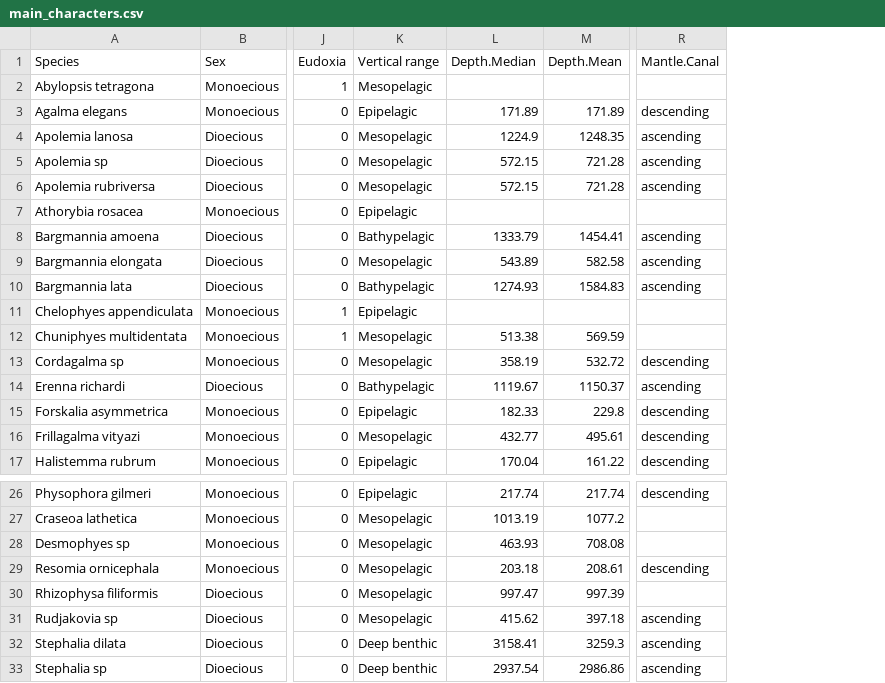
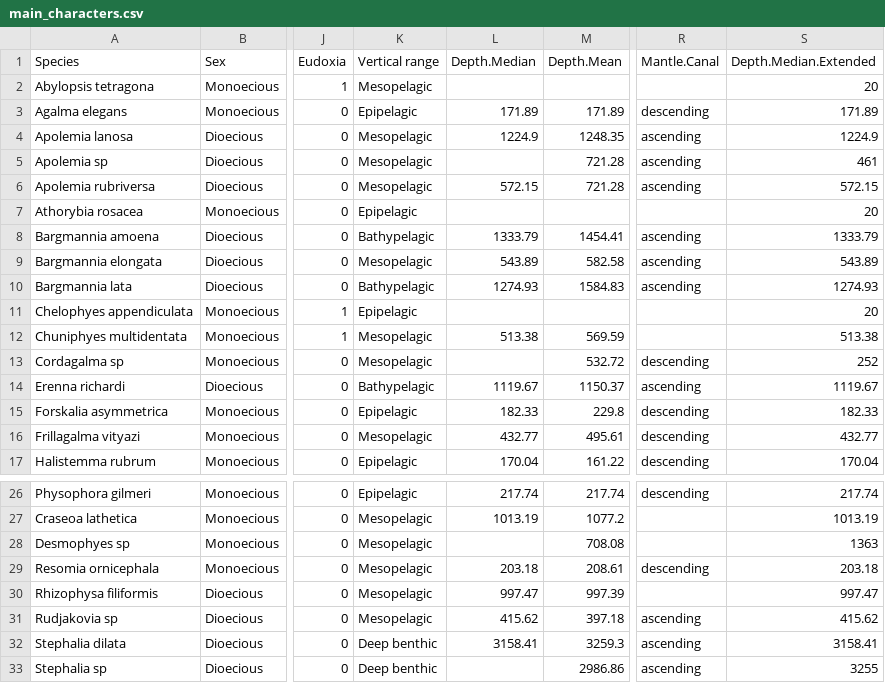
Before and after one commit to caseywdunn/siphonophore_phylogeny_2017, a CSV file: character_coding/main_characters.csv, drawn as a sheet; only a part is shown, gaps mark what is left out; the diff names each change by its address in the sheet, - before the commit and + after, or states it on an @@ line.

Commit message:
fixed extended median depth contMap

```diff
--- a/character_coding/main_characters.csv
+++ b/character_coding/main_characters.csv
+column S (Depth.Median.Extended), rows 2-17: 20 | 171.89 | 1224.9 | 461 | 572.15 | 20 | 1333.79 | 543.89 | 1274.93 | 20 | 513.38 | 252 | 1119.67 | 182.33 | 432.77 | 170.04; rows 26-33: 217.74 | 1013.19 | 1363 | 203.18 | 997.47 | 415.62 | 3158.41 | 3255
-L5 (Depth.Median): 572.15
+L5 (Depth.Median): (empty)
-L13 (Depth.Median): 358.19
+L13 (Depth.Median): (empty)
-L28 (Depth.Median): 463.93
+L28 (Depth.Median): (empty)
-L33 (Depth.Median): 2937.54
+L33 (Depth.Median): (empty)
```
Also changed, not shown: 2 other files.
